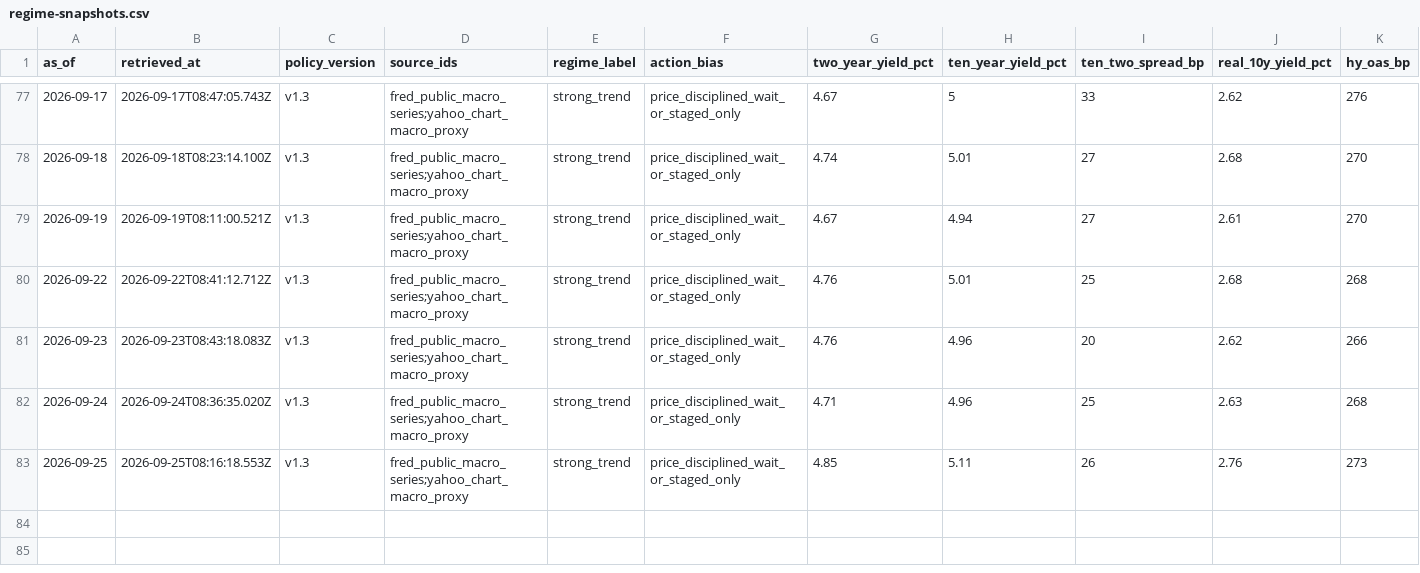
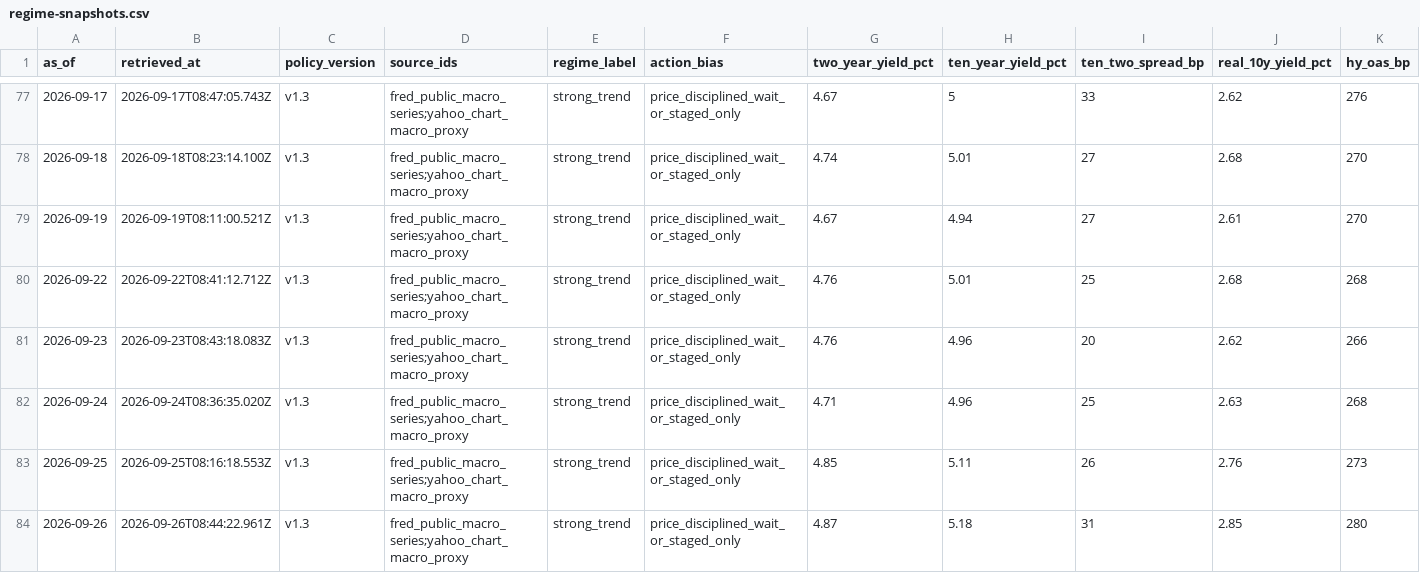
Before and after one commit to WineChord/invest, a CSV file: research/macro/regime-snapshots.csv, drawn as a sheet; only a part is shown, gaps mark what is left out; rows hold the shown columns only; the diff names each change by its address in the sheet, - before the commit and + after, or states it on an @@ line.

```diff
--- a/research/macro/regime-snapshots.csv
+++ b/research/macro/regime-snapshots.csv
+row 84: 2026-09-26 | 2026-09-26T08:44:22.961Z | v1.3 | fred_public_macro_series;yahoo_chart_macro_proxy | strong_trend | price_disciplined_wait_or_staged_only | 4.87 | 5.18 | 31 | 2.85 | 280
```
Also changed, not shown: data/account/equity_curve.csv, data/market/company_metrics.csv, 3 other files.
